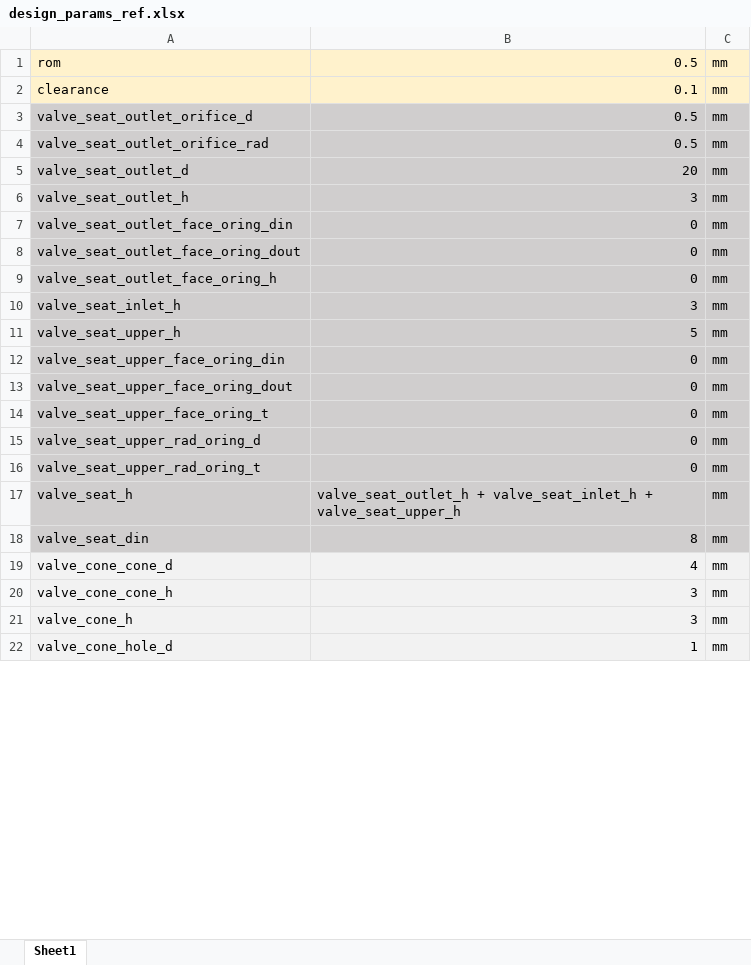
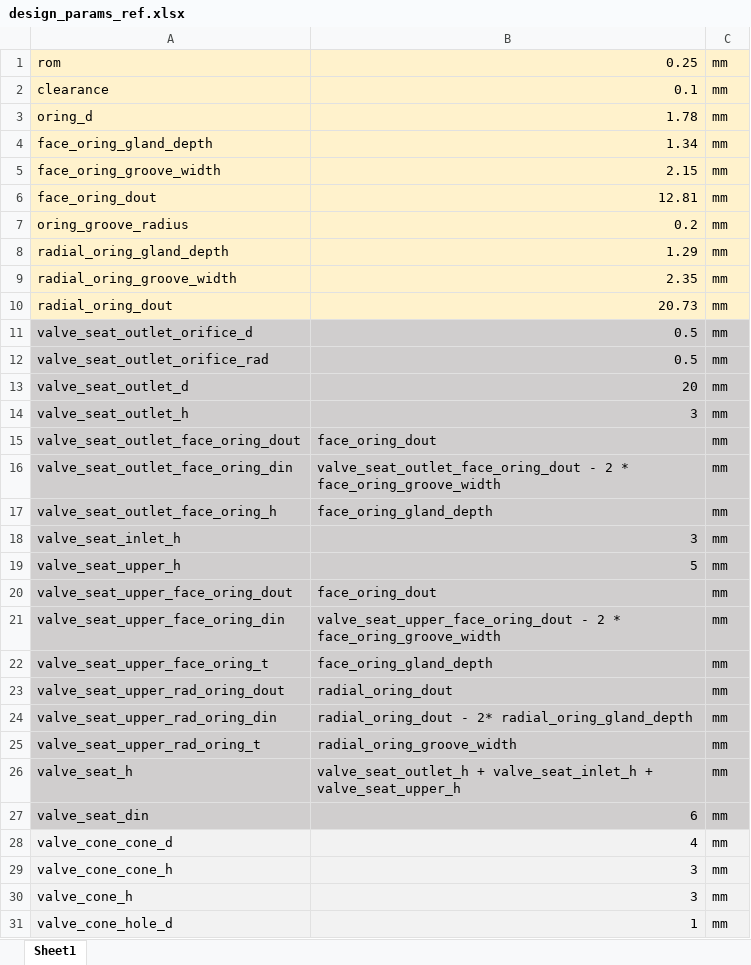
Before and after one commit to khanliKU/thesis, an Excel workbook: design_params_ref.xlsx, sheet Sheet1, drawn as a sheet; only a part is shown; values as stored, in another font and other column widths than the file's, no borders; removed rows and columns are numbered as before the commit, all else as after; the diff covers the shown part only; the diff names each change by its address in the sheet, - before the commit and + after, or states it on an @@ line.

Commit message:
First design sent to Arif Hoca
0.266 kg with casing.
30AWG copper wire in grid formation.
N = 3150, 16.4 V, 0.175 A, 2.88 W
Full ROM F = 88 N
Designed for 500 Bar
Rel. Reluctance of 430F = 850
Teflon orings:
1 radial 1.78x17.17 mm
5 face 1.78x9.25 mm

```diff
--- a/design_params_ref.xlsx (sheet Sheet1)
+++ b/design_params_ref.xlsx (sheet Sheet1)
-B1: 0.5
+B1: 0.25
+row 3: oring_d | 1.78 | mm
+row 4: face_oring_gland_depth | 1.34 | mm
+row 5: face_oring_groove_width | 2.15 | mm
+row 6: face_oring_dout | 12.81 | mm
+row 7: oring_groove_radius | 0.2 | mm
+row 8: radial_oring_gland_depth | 1.29 | mm
+row 9: radial_oring_groove_width | 2.35 | mm
+row 10: radial_oring_dout | 20.73 | mm
-row 7: valve_seat_outlet_face_oring_din | 0 | mm
-B15: 0
+B15: face_oring_dout
+row 16: valve_seat_outlet_face_oring_din | valve_seat_outlet_face_oring_dout - 2 * face_oring_groove_width | mm
-B17: 0
+B17: face_oring_gland_depth
-row 12: valve_seat_upper_face_oring_din | 0 | mm
-B20: 0
+B20: face_oring_dout
+row 21: valve_seat_upper_face_oring_din | valve_seat_upper_face_oring_dout - 2 * face_oring_groove_width | mm
-B22: 0
+B22: face_oring_gland_depth
+row 23: valve_seat_upper_rad_oring_dout | radial_oring_dout | mm
-A24: valve_seat_upper_rad_oring_d
+A24: valve_seat_upper_rad_oring_din
-B24: 0
+B24: radial_oring_dout - 2* radial_oring_gland_depth
-B25: 0
+B25: radial_oring_groove_width
-B27: 8
+B27: 6
```
Also changed, not shown: 4 added rows, 1 removed row and 11 edited cells elsewhere in this sheet, 3 other files.
